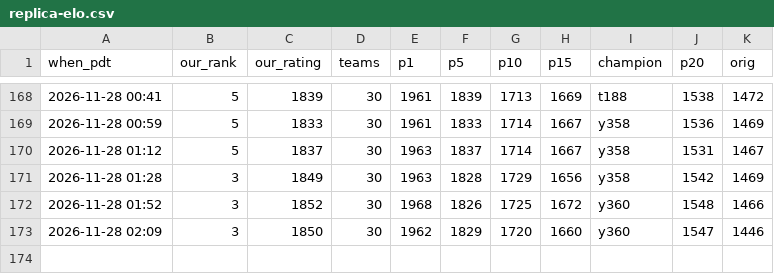
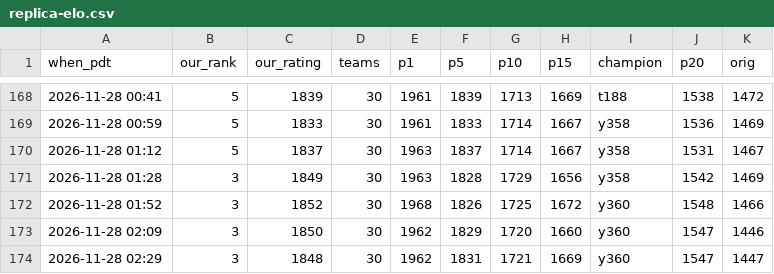
Before and after one commit to terryvanbelle/battlecode25b-vibe, a CSV file: progress/replica-elo.csv, drawn as a sheet; only a part is shown, gaps mark what is left out; the diff names each change by its address in the sheet, - before the commit and + after, or states it on an @@ line.

```diff
--- a/progress/replica-elo.csv
+++ b/progress/replica-elo.csv
+row 174: 2026-11-28 02:29 | 3 | 1848 | 30 | 1962 | 1831 | 1721 | 1669 | y360 | 1547 | 1447
```
Also changed, not shown: research/tourney/notes.tsv, 32 other files.
